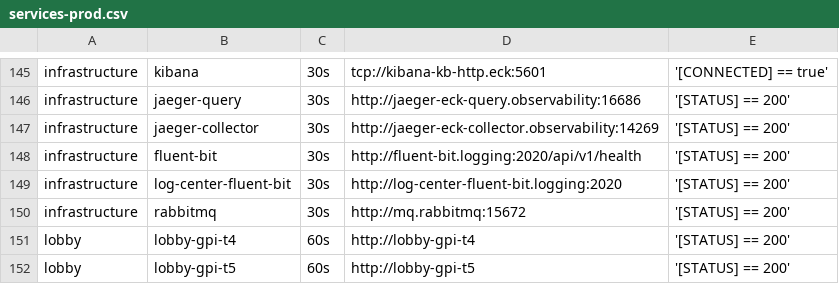
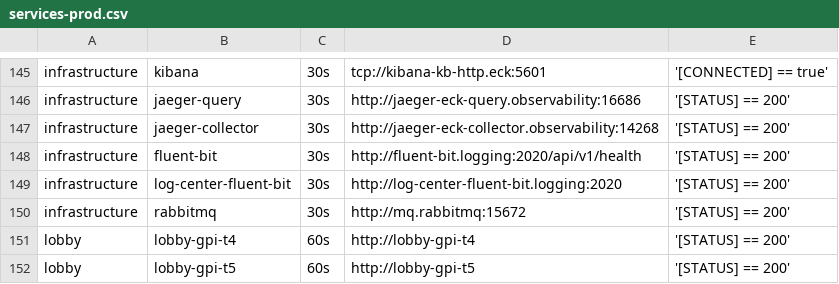
Before and after one commit to starixvn/tgs_rayprosoft_tgs.healthchecks.gatus, a CSV file: services/services-prod.csv, drawn as a sheet; only a part is shown, gaps mark what is left out.

Commit message:
fix

```diff
--- a/services/services-prod.csv
+++ b/services/services-prod.csv
@@ -146,3 +146,3 @@ infrastructure,kibana,30s,tcp://kibana-kb-http.eck:5601,'[CONNECTED] == true'
 infrastructure,jaeger-query,30s,http://jaeger-eck-query.observability:16686,'[STATUS] == 200'
-infrastructure,jaeger-collector,30s,http://jaeger-eck-collector.observability:14269,'[STATUS] == 200'
+infrastructure,jaeger-collector,30s,http://jaeger-eck-collector.observability:14268,'[STATUS] == 200'
 infrastructure,fluent-bit,30s,http://fluent-bit.logging:2020/api/v1/health,'[STATUS] == 200'
```
